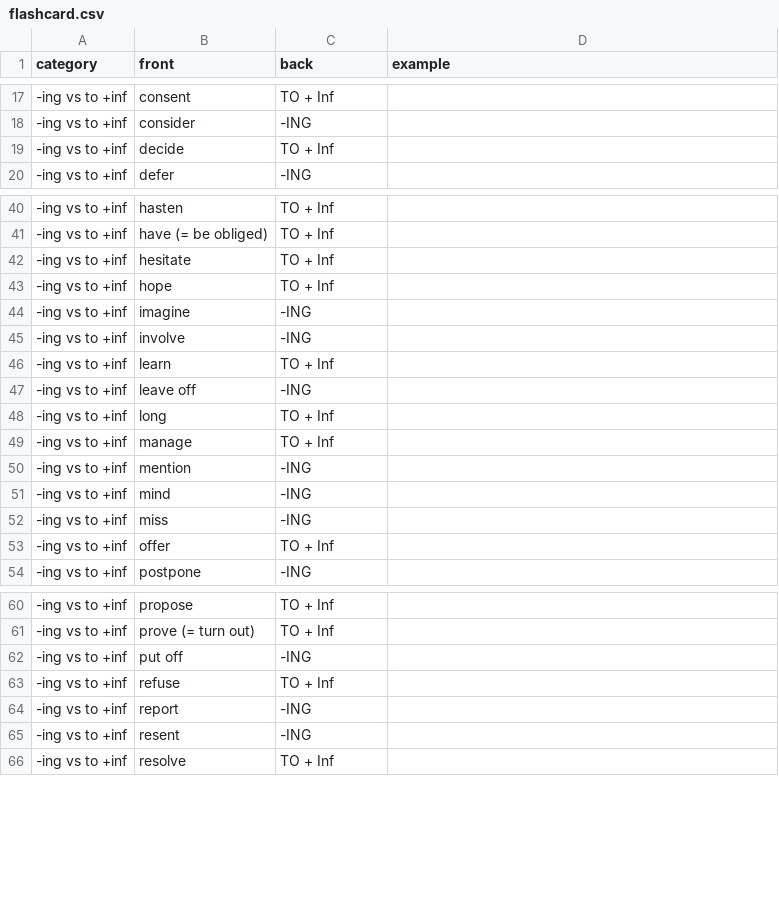
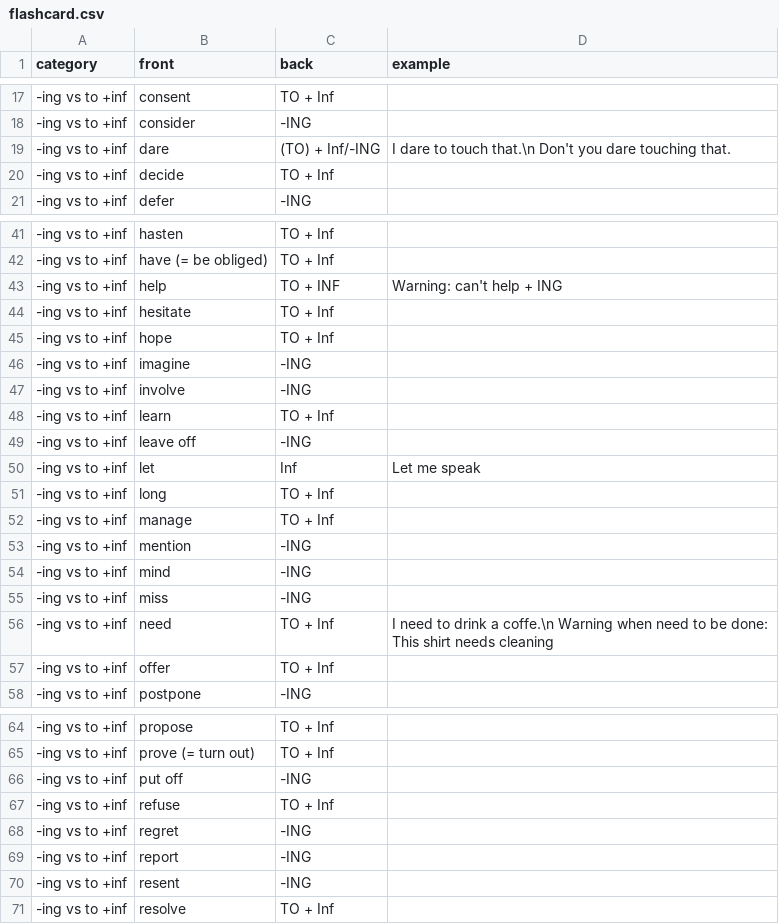
Before and after one commit to jaromilfrossard/flashcard, a CSV file: data/flashcard.csv, drawn as a sheet; only a part is shown, gaps mark what is left out; the diff covers the shown part only.

Commit message:
correction

```diff
--- a/data/flashcard.csv
+++ b/data/flashcard.csv
@@ -18,2 +18,3 @@
 "-ing vs to +inf";"consider";"-ING";""
+"-ing vs to +inf";"dare";"(TO) + Inf/-ING";"I dare to touch that.\n Don't you dare touching that."
 "-ing vs to +inf";"decide";"TO + Inf";""
@@ -41,2 +42,3 @@
 "-ing vs to +inf";"have (= be obliged)";"TO + Inf";""
+"-ing vs to +inf";"help";"TO + INF";"Warning: can't help + ING"
 "-ing vs to +inf";"hesitate";"TO + Inf";""
@@ -47,2 +49,3 @@
 "-ing vs to +inf";"leave off";"-ING";""
+"-ing vs to +inf";"let";"Inf";"Let me speak"
 "-ing vs to +inf";"long";"TO + Inf";""
@@ -52,2 +55,3 @@
 "-ing vs to +inf";"miss";"-ING";""
+"-ing vs to +inf";"need";"TO + Inf";"I need to drink a coffe.\n Warning when need to be done: This shirt needs cleaning"
 "-ing vs to +inf";"offer";"TO + Inf";""
@@ -63,2 +67,3 @@
 "-ing vs to +inf";"refuse";"TO + Inf";""
+"-ing vs to +inf";"regret";"-ING";""
 "-ing vs to +inf";"report";"-ING";""
```
Also changed, not shown: 1 added row and 3 edited cells elsewhere in this file.
